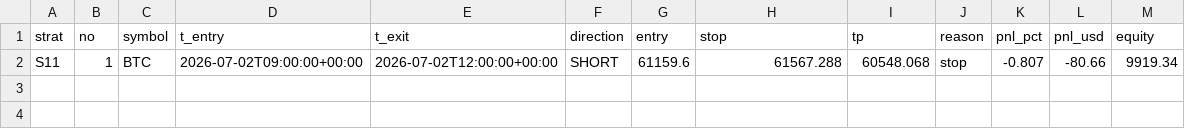
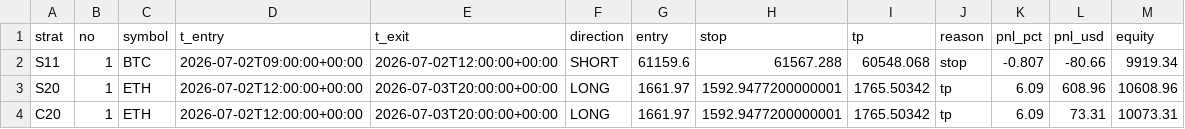
Before and after one commit to Jessieeeeai/dpl-flow-bot, a CSV file: trades.csv, drawn as a sheet; the diff names each change by its address in the sheet, - before the commit and + after, or states it on an @@ line.

```diff
--- a/trades.csv
+++ b/trades.csv
+row 3: S20 | 1 | ETH | 2026-07-02T12:00:00+00:00 | 2026-07-03T20:00:00+00:00 | LONG | 1661.97 | 1592.9477200000001 | 1765.50342 | tp | 6.09 | 608.96 | 10608.96
+row 4: C20 | 1 | ETH | 2026-07-02T12:00:00+00:00 | 2026-07-03T20:00:00+00:00 | LONG | 1661.97 | 1592.9477200000001 | 1765.50342 | tp | 6.09 | 73.31 | 10073.31
```
Also changed, not shown: 1 other file.
